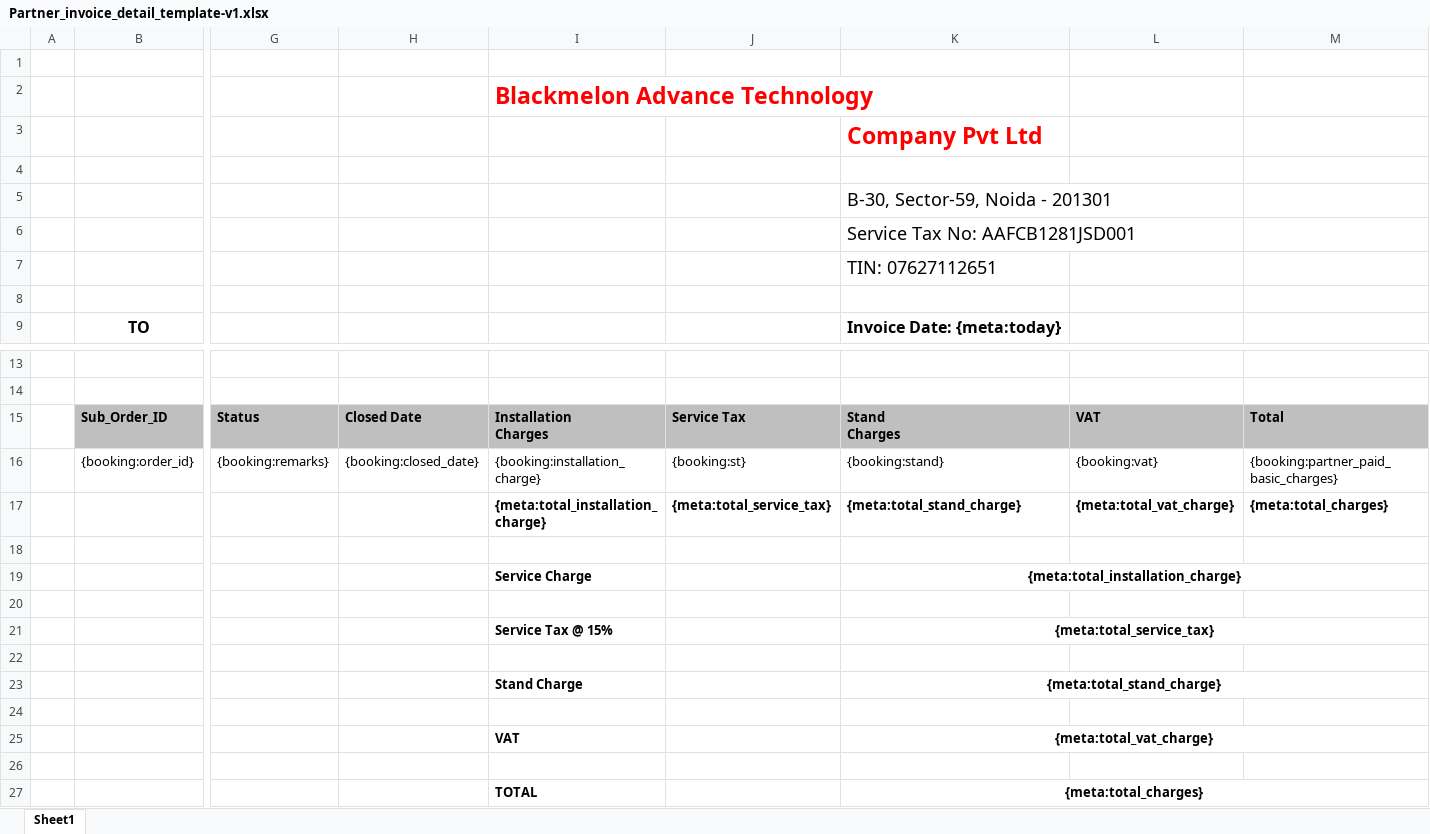
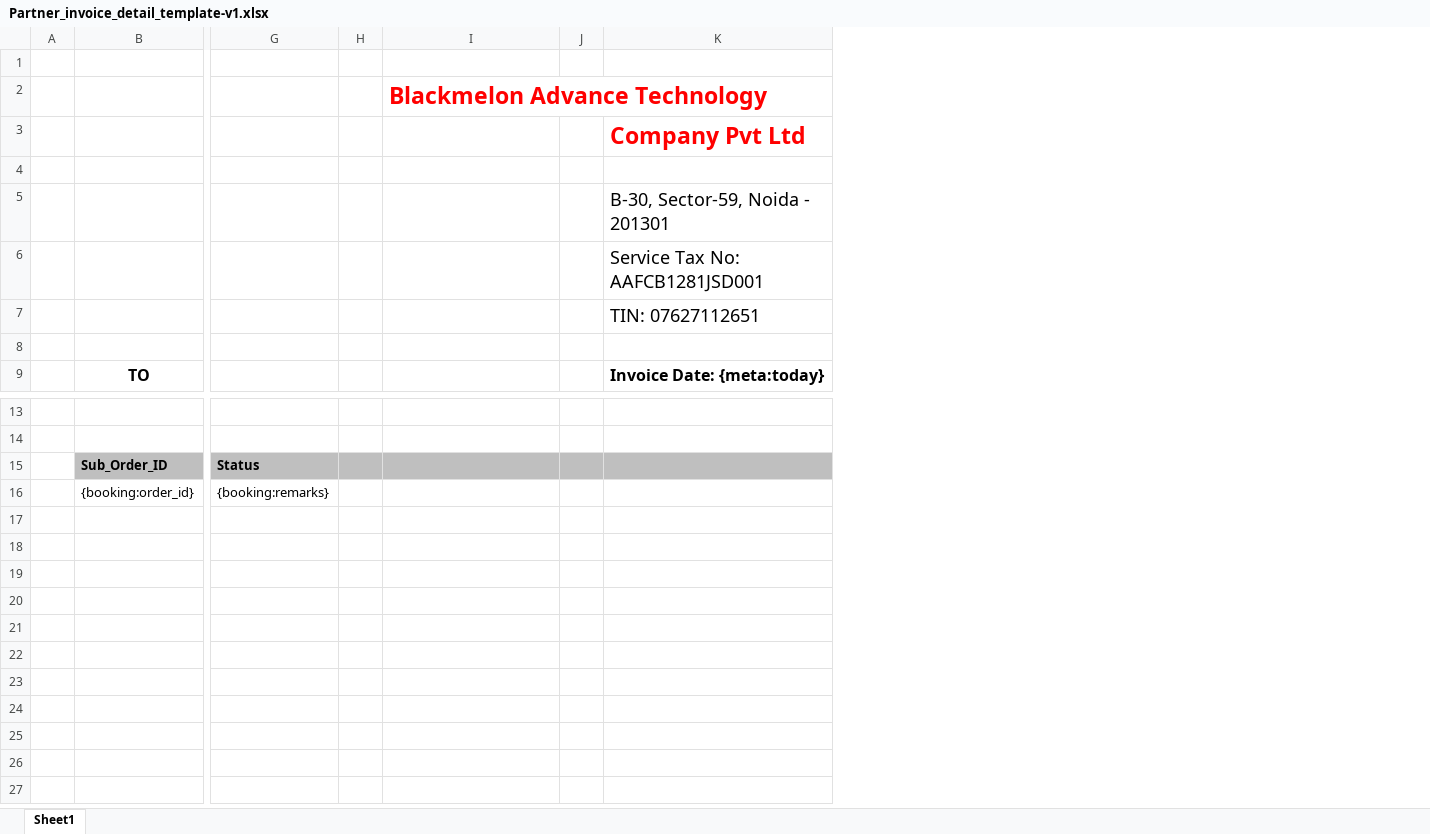
Before and after one commit to 247around-DeepakSharma/Deepak, an Excel workbook: application/controllers/excel-templates/Partner_invoice_detail_template-v1.xlsx, sheet Sheet1, drawn as a sheet; only a part is shown, gaps mark what is left out; values as stored, in another font and other column widths than the file's, no borders; charts and pictures not drawn; removed rows and columns are numbered as before the commit, all else as after; rows hold the shown columns only; ↵ is a line break in a cell; the diff names each change by its address in the sheet, - before the commit and + after, or states it on an @@ line.

```diff
--- a/application/controllers/excel-templates/Partner_invoice_detail_template-v1.xlsx (sheet Sheet1)
+++ b/application/controllers/excel-templates/Partner_invoice_detail_template-v1.xlsx (sheet Sheet1)
-column H, rows 15-16: Closed Date | {booking:closed_date}
+column H, empty
-column J, rows 15-16: Service Tax | {booking:st}
+column J, empty
-column L, rows 15-16: VAT | {booking:vat}
-column M, rows 15-16: Total | {booking:partner_paid_basic_charges}
-I15 (Blackmelon Advance Technology): Installation ↵ Charges
+I15 (Blackmelon Advance Technology): (empty)
-K15: Stand ↵ Charges
+K15: (empty)
-I16 (Blackmelon Advance Technology): {booking:installation_charge}
+I16 (Blackmelon Advance Technology): (empty)
-K16: {booking:stand}
+K16: (empty)
-row 17:  |  |  |  | {meta:total_installation_charge} | {meta:total_service_tax} | {meta:total_stand_charge} | {meta:total_vat_charge} | {meta:total_charges}
-row 18: (empty)
-row 19:  |  |  |  | Service Charge |  | {meta:total_installation_charge}
-row 20: (empty)
-row 21:  |  |  |  | Service Tax @ 15% |  | {meta:total_service_tax}
-row 22: (empty)
-row 23:  |  |  |  | Stand Charge |  | {meta:total_stand_charge}
-row 24: (empty)
-row 25:  |  |  |  | VAT |  | {meta:total_vat_charge}
-row 26: (empty)
-row 27:  |  |  |  | TOTAL |  | {meta:total_charges}
```
Also changed, not shown: charts or pictures, application/controllers/excel-templates/Partner_invoice_detail_template-v2.xlsx, 10 other files.
